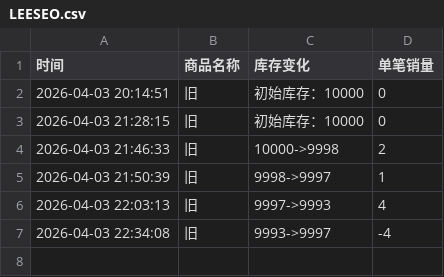
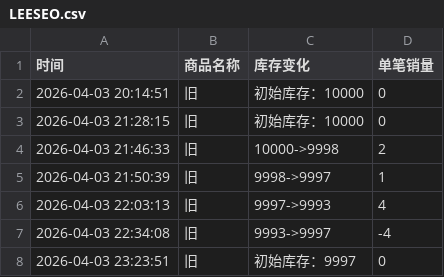
Before and after one commit to Juineii/ive_kms0403, a CSV file: LEESEO.csv, drawn as a sheet; the diff names each change by its address in the sheet, - before the commit and + after, or states it on an @@ line.

Commit message:
自动更新数据 2026-04-03 23:23:52

```diff
--- a/LEESEO.csv
+++ b/LEESEO.csv
+row 8: 2026-04-03 23:23:51 | 旧 | 初始库存：9997 | 0
```
